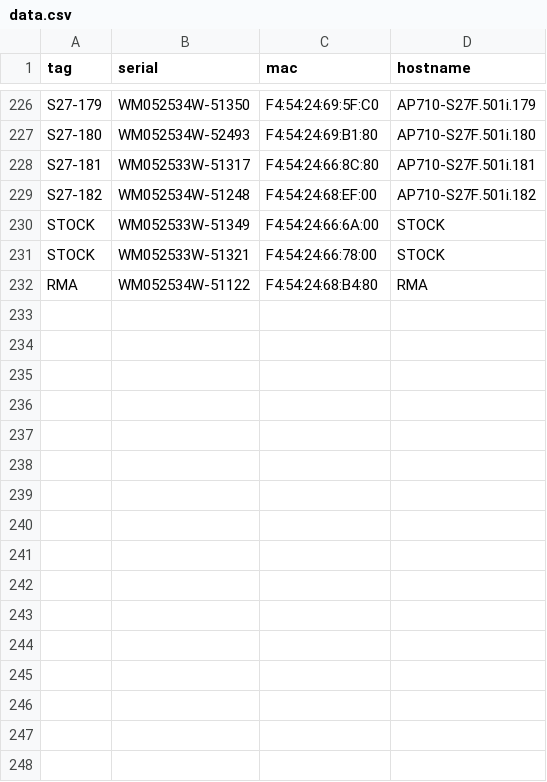
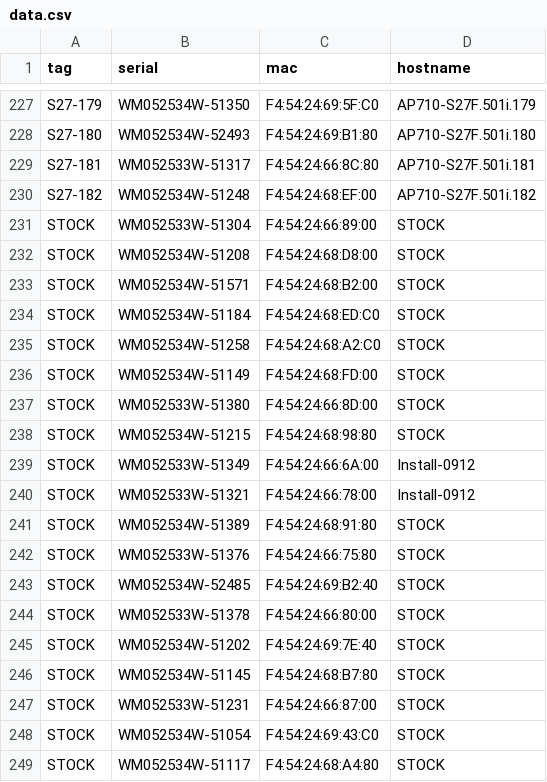
Before and after one commit to kms6402-collab/web-barcode-scanner, a CSV file: data.csv, drawn as a sheet; only a part is shown, gaps mark what is left out; the diff covers the shown part only.

Commit message:
Add files via upload

```diff
--- a/data.csv
+++ b/data.csv
@@ -229,4 +230,20 @@ S27-181,WM052533W-51317,F4:54:24:66:8C:80,AP710-S27F.501i.181
 S27-182,WM052534W-51248,F4:54:24:68:EF:00,AP710-S27F.501i.182
-STOCK,WM052533W-51349,F4:54:24:66:6A:00,STOCK
-STOCK,WM052533W-51321,F4:54:24:66:78:00,STOCK
-RMA,WM052534W-51122,F4:54:24:68:B4:80,RMA
+STOCK,WM052533W-51304,F4:54:24:66:89:00,STOCK
+STOCK,WM052534W-51208,F4:54:24:68:D8:00,STOCK
+STOCK,WM052534W-51571,F4:54:24:68:B2:00,STOCK
+STOCK,WM052534W-51184,F4:54:24:68:ED:C0,STOCK
+STOCK,WM052534W-51258,F4:54:24:68:A2:C0,STOCK
+STOCK,WM052534W-51149,F4:54:24:68:FD:00,STOCK
+STOCK,WM052533W-51380,F4:54:24:66:8D:00,STOCK
+STOCK,WM052534W-51215,F4:54:24:68:98:80,STOCK
+STOCK,WM052533W-51349,F4:54:24:66:6A:00,Install-0912
+STOCK,WM052533W-51321,F4:54:24:66:78:00,Install-0912
+STOCK,WM052534W-51389,F4:54:24:68:91:80,STOCK
+STOCK,WM052533W-51376,F4:54:24:66:75:80,STOCK
+STOCK,WM052534W-52485,F4:54:24:69:B2:40,STOCK
+STOCK,WM052533W-51378,F4:54:24:66:80:00,STOCK
+STOCK,WM052534W-51202,F4:54:24:69:7E:40,STOCK
+STOCK,WM052534W-51145,F4:54:24:68:B7:80,STOCK
+STOCK,WM052533W-51231,F4:54:24:66:87:00,STOCK
+STOCK,WM052534W-51054,F4:54:24:69:43:C0,STOCK
+STOCK,WM052534W-51117,F4:54:24:68:A4:80,STOCK
```
Also changed, not shown: 17 added rows elsewhere in this file.
